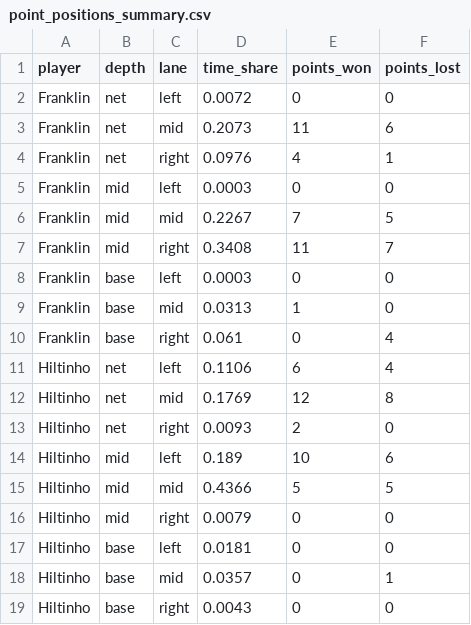
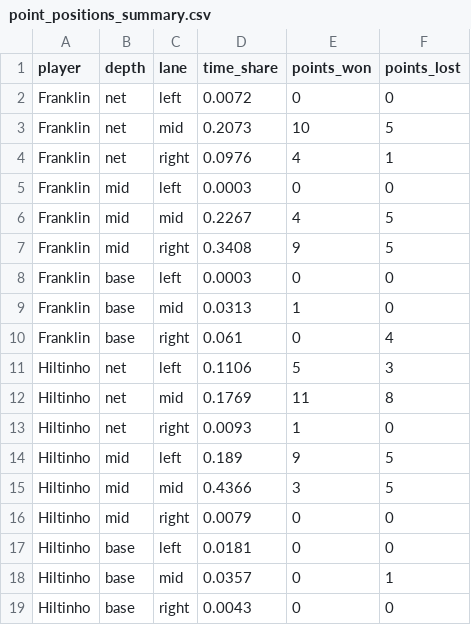
Before and after one commit to tomerzi/fotevolley, a CSV file: data/analysis/point_positions_summary.csv, drawn as a sheet; only a part is shown; the diff covers the shown part only.

```diff
--- a/data/analysis/point_positions_summary.csv
+++ b/data/analysis/point_positions_summary.csv
@@ -2,7 +2,7 @@ player,depth,lane,time_share,points_won,points_lost
 Franklin,net,left,0.0072,0,0
-Franklin,net,mid,0.2073,11,6
+Franklin,net,mid,0.2073,10,5
 Franklin,net,right,0.0976,4,1
 Franklin,mid,left,0.0003,0,0
-Franklin,mid,mid,0.2267,7,5
-Franklin,mid,right,0.3408,11,7
+Franklin,mid,mid,0.2267,4,5
+Franklin,mid,right,0.3408,9,5
 Franklin,base,left,0.0003,0,0
@@ -10,7 +10,7 @@ Franklin,base,mid,0.0313,1,0
 Franklin,base,right,0.061,0,4
-Hiltinho,net,left,0.1106,6,4
-Hiltinho,net,mid,0.1769,12,8
-Hiltinho,net,right,0.0093,2,0
-Hiltinho,mid,left,0.189,10,6
-Hiltinho,mid,mid,0.4366,5,5
+Hiltinho,net,left,0.1106,5,3
+Hiltinho,net,mid,0.1769,11,8
+Hiltinho,net,right,0.0093,1,0
+Hiltinho,mid,left,0.189,9,5
+Hiltinho,mid,mid,0.4366,3,5
 Hiltinho,mid,right,0.0079,0,0
```
Also changed, not shown: 14 edited cells elsewhere in this file, data/analysis/formation_points.csv, data/analysis/point_positions.csv, 8 other files.
